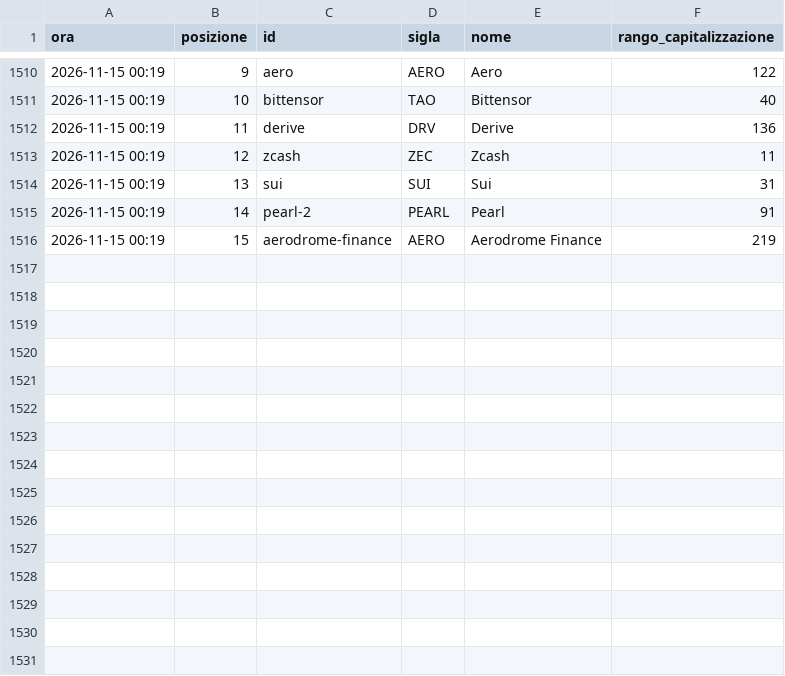
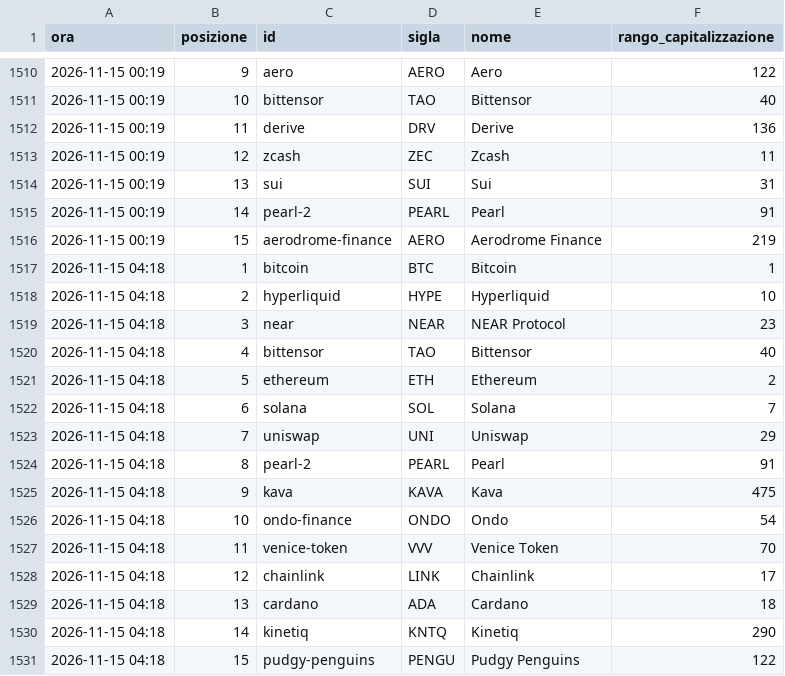
Before and after one commit to alessiobaljak/agentic_trading_system, a CSV file: research/notizie/archivio/tendenze.csv, drawn as a sheet; only a part is shown, gaps mark what is left out.

```diff
--- a/research/notizie/archivio/tendenze.csv
+++ b/research/notizie/archivio/tendenze.csv
@@ -1516 +1516,16 @@ ora,posizione,id,sigla,nome,rango_capitalizzazione
 2026-11-15 00:19,15,aerodrome-finance,AERO,Aerodrome Finance,219
+2026-11-15 04:18,1,bitcoin,BTC,Bitcoin,1
+2026-11-15 04:18,2,hyperliquid,HYPE,Hyperliquid,10
+2026-11-15 04:18,3,near,NEAR,NEAR Protocol,23
+2026-11-15 04:18,4,bittensor,TAO,Bittensor,40
+2026-11-15 04:18,5,ethereum,ETH,Ethereum,2
+2026-11-15 04:18,6,solana,SOL,Solana,7
+2026-11-15 04:18,7,uniswap,UNI,Uniswap,29
+2026-11-15 04:18,8,pearl-2,PEARL,Pearl,91
+2026-11-15 04:18,9,kava,KAVA,Kava,475
+2026-11-15 04:18,10,ondo-finance,ONDO,Ondo,54
+2026-11-15 04:18,11,venice-token,VVV,Venice Token,70
+2026-11-15 04:18,12,chainlink,LINK,Chainlink,17
+2026-11-15 04:18,13,cardano,ADA,Cardano,18
+2026-11-15 04:18,14,kinetiq,KNTQ,Kinetiq,290
+2026-11-15 04:18,15,pudgy-penguins,PENGU,Pudgy Penguins,122
```
Also changed, not shown: research/notizie/archivio/giri.csv, 3 other files.
